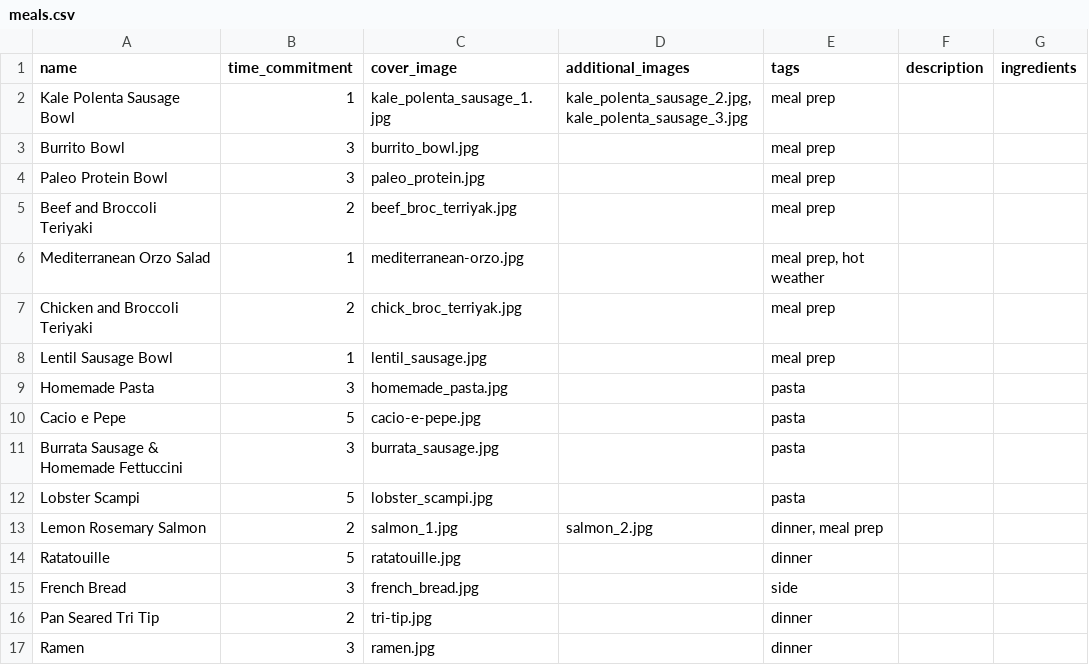
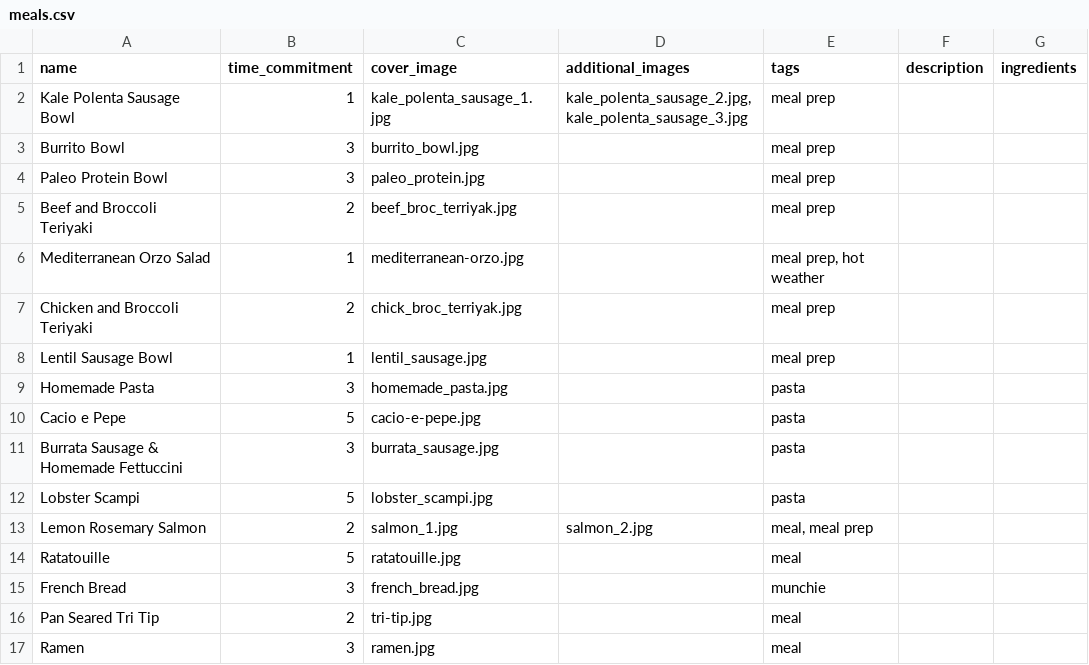
Before and after one commit to qstodder/qstodder.github.io, a CSV file: cooking/meals.csv, drawn as a sheet.

```diff
--- a/cooking/meals.csv
+++ b/cooking/meals.csv
@@ -12,6 +12,6 @@ Burrata Sausage & Homemade Fettuccini,3,burrata_sausage.jpg,,pasta,,
 Lobster Scampi,5,lobster_scampi.jpg,,pasta,,
-Lemon Rosemary Salmon,2,salmon_1.jpg,salmon_2.jpg,"dinner, meal prep",,
-Ratatouille,5,ratatouille.jpg,,dinner,,
-French Bread,3,french_bread.jpg,,side,,
-Pan Seared Tri Tip,2,tri-tip.jpg,,dinner,,
-Ramen,3,ramen.jpg,,dinner,,
+Lemon Rosemary Salmon,2,salmon_1.jpg,salmon_2.jpg,"meal, meal prep",,
+Ratatouille,5,ratatouille.jpg,,meal,,
+French Bread,3,french_bread.jpg,,munchie,,
+Pan Seared Tri Tip,2,tri-tip.jpg,,meal,,
+Ramen,3,ramen.jpg,,meal,,
```
Also changed, not shown: 2 other files.
